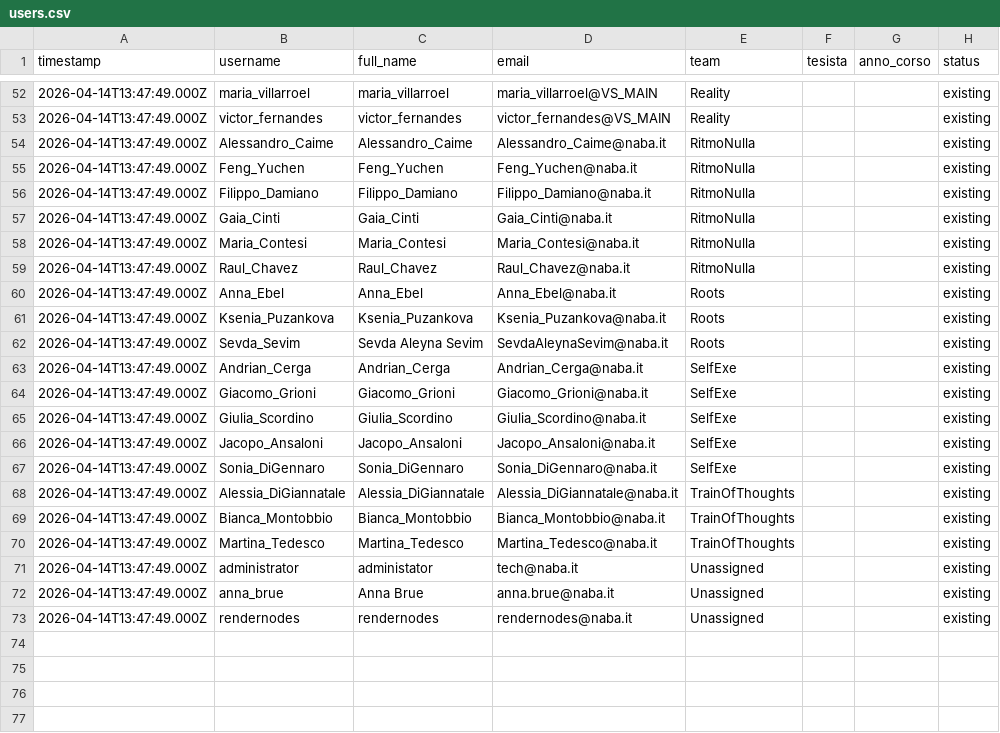
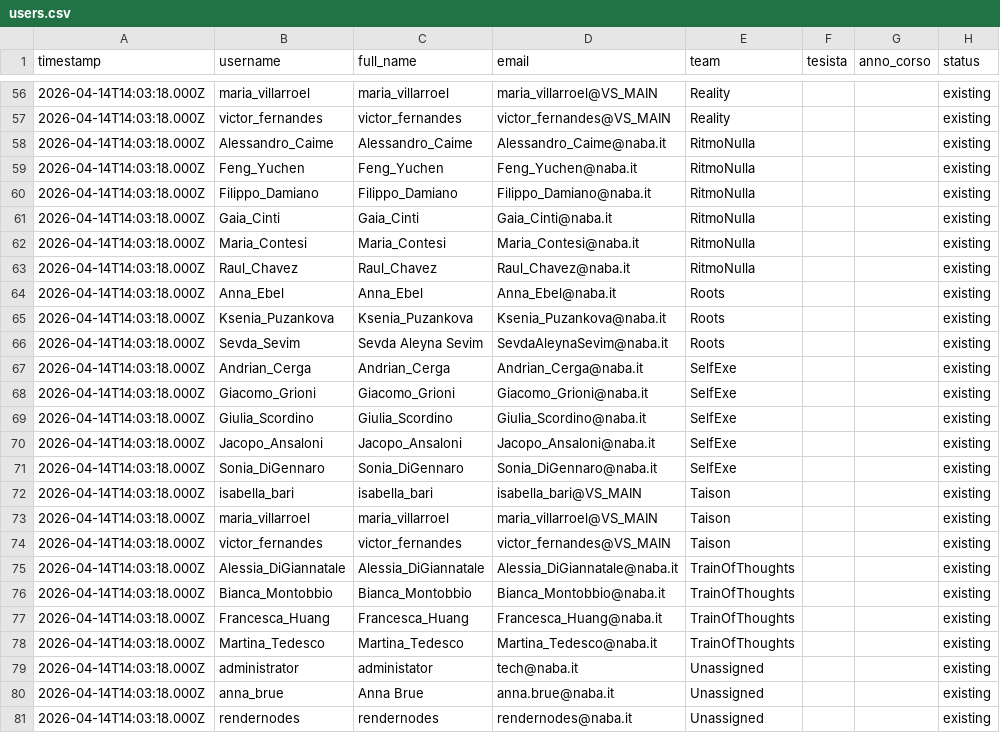
Before and after one commit to TechNABA/perforce-registration, a CSV file: data/users.csv, drawn as a sheet; only a part is shown, gaps mark what is left out; the diff covers the shown part only.

```diff
--- a/data/users.csv
+++ b/data/users.csv
@@ -52,22 +56,26 @@ timestamp,username,full_name,email,team,tesista,anno_corso,status
-2026-04-14T13:47:49.000Z,maria_villarroel,maria_villarroel,maria_villarroel@VS_MAIN,Reality,,,existing
-2026-04-14T13:47:49.000Z,victor_fernandes,victor_fernandes,victor_fernandes@VS_MAIN,Reality,,,existing
-2026-04-14T13:47:49.000Z,Alessandro_Caime,Alessandro_Caime,Alessandro_Caime@naba.it,RitmoNulla,,,existing
-2026-04-14T13:47:49.000Z,Feng_Yuchen,Feng_Yuchen,Feng_Yuchen@naba.it,RitmoNulla,,,existing
-2026-04-14T13:47:49.000Z,Filippo_Damiano,Filippo_Damiano,Filippo_Damiano@naba.it,RitmoNulla,,,existing
-2026-04-14T13:47:49.000Z,Gaia_Cinti,Gaia_Cinti,Gaia_Cinti@naba.it,RitmoNulla,,,existing
-2026-04-14T13:47:49.000Z,Maria_Contesi,Maria_Contesi,Maria_Contesi@naba.it,RitmoNulla,,,existing
-2026-04-14T13:47:49.000Z,Raul_Chavez,Raul_Chavez,Raul_Chavez@naba.it,RitmoNulla,,,existing
-2026-04-14T13:47:49.000Z,Anna_Ebel,Anna_Ebel,Anna_Ebel@naba.it,Roots,,,existing
-2026-04-14T13:47:49.000Z,Ksenia_Puzankova,Ksenia_Puzankova,Ksenia_Puzankova@naba.it,Roots,,,existing
-2026-04-14T13:47:49.000Z,Sevda_Sevim,Sevda Aleyna Sevim,SevdaAleynaSevim@naba.it,Roots,,,existing
-2026-04-14T13:47:49.000Z,Andrian_Cerga,Andrian_Cerga,Andrian_Cerga@naba.it,SelfExe,,,existing
-2026-04-14T13:47:49.000Z,Giacomo_Grioni,Giacomo_Grioni,Giacomo_Grioni@naba.it,SelfExe,,,existing
-2026-04-14T13:47:49.000Z,Giulia_Scordino,Giulia_Scordino,Giulia_Scordino@naba.it,SelfExe,,,existing
-2026-04-14T13:47:49.000Z,Jacopo_Ansaloni,Jacopo_Ansaloni,Jacopo_Ansaloni@naba.it,SelfExe,,,existing
-2026-04-14T13:47:49.000Z,Sonia_DiGennaro,Sonia_DiGennaro,Sonia_DiGennaro@naba.it,SelfExe,,,existing
-2026-04-14T13:47:49.000Z,Alessia_DiGiannatale,Alessia_DiGiannatale,Alessia_DiGiannatale@naba.it,TrainOfThoughts,,,existing
-2026-04-14T13:47:49.000Z,Bianca_Montobbio,Bianca_Montobbio,Bianca_Montobbio@naba.it,TrainOfThoughts,,,existing
-2026-04-14T13:47:49.000Z,Martina_Tedesco,Martina_Tedesco,Martina_Tedesco@naba.it,TrainOfThoughts,,,existing
-2026-04-14T13:47:49.000Z,administrator,administator,tech@naba.it,Unassigned,,,existing
-2026-04-14T13:47:49.000Z,anna_brue,Anna Brue,anna.brue@naba.it,Unassigned,,,existing
-2026-04-14T13:47:49.000Z,rendernodes,rendernodes,rendernodes@naba.it,Unassigned,,,existing
+2026-04-14T14:03:18.000Z,maria_villarroel,maria_villarroel,maria_villarroel@VS_MAIN,Reality,,,existing
+2026-04-14T14:03:18.000Z,victor_fernandes,victor_fernandes,victor_fernandes@VS_MAIN,Reality,,,existing
+2026-04-14T14:03:18.000Z,Alessandro_Caime,Alessandro_Caime,Alessandro_Caime@naba.it,RitmoNulla,,,existing
+2026-04-14T14:03:18.000Z,Feng_Yuchen,Feng_Yuchen,Feng_Yuchen@naba.it,RitmoNulla,,,existing
+2026-04-14T14:03:18.000Z,Filippo_Damiano,Filippo_Damiano,Filippo_Damiano@naba.it,RitmoNulla,,,existing
+2026-04-14T14:03:18.000Z,Gaia_Cinti,Gaia_Cinti,Gaia_Cinti@naba.it,RitmoNulla,,,existing
+2026-04-14T14:03:18.000Z,Maria_Contesi,Maria_Contesi,Maria_Contesi@naba.it,RitmoNulla,,,existing
+2026-04-14T14:03:18.000Z,Raul_Chavez,Raul_Chavez,Raul_Chavez@naba.it,RitmoNulla,,,existing
+2026-04-14T14:03:18.000Z,Anna_Ebel,Anna_Ebel,Anna_Ebel@naba.it,Roots,,,existing
+2026-04-14T14:03:18.000Z,Ksenia_Puzankova,Ksenia_Puzankova,Ksenia_Puzankova@naba.it,Roots,,,existing
+2026-04-14T14:03:18.000Z,Sevda_Sevim,Sevda Aleyna Sevim,SevdaAleynaSevim@naba.it,Roots,,,existing
+2026-04-14T14:03:18.000Z,Andrian_Cerga,Andrian_Cerga,Andrian_Cerga@naba.it,SelfExe,,,existing
+2026-04-14T14:03:18.000Z,Giacomo_Grioni,Giacomo_Grioni,Giacomo_Grioni@naba.it,SelfExe,,,existing
+2026-04-14T14:03:18.000Z,Giulia_Scordino,Giulia_Scordino,Giulia_Scordino@naba.it,SelfExe,,,existing
+2026-04-14T14:03:18.000Z,Jacopo_Ansaloni,Jacopo_Ansaloni,Jacopo_Ansaloni@naba.it,SelfExe,,,existing
+2026-04-14T14:03:18.000Z,Sonia_DiGennaro,Sonia_DiGennaro,Sonia_DiGennaro@naba.it,SelfExe,,,existing
+2026-04-14T14:03:18.000Z,isabella_bari,isabella_bari,isabella_bari@VS_MAIN,Taison,,,existing
+2026-04-14T14:03:18.000Z,maria_villarroel,maria_villarroel,maria_villarroel@VS_MAIN,Taison,,,existing
+2026-04-14T14:03:18.000Z,victor_fernandes,victor_fernandes,victor_fernandes@VS_MAIN,Taison,,,existing
+2026-04-14T14:03:18.000Z,Alessia_DiGiannatale,Alessia_DiGiannatale,Alessia_DiGiannatale@naba.it,TrainOfThoughts,,,existing
+2026-04-14T14:03:18.000Z,Bianca_Montobbio,Bianca_Montobbio,Bianca_Montobbio@naba.it,TrainOfThoughts,,,existing
+2026-04-14T14:03:18.000Z,Francesca_Huang,Francesca_Huang,Francesca_Huang@naba.it,TrainOfThoughts,,,existing
+2026-04-14T14:03:18.000Z,Martina_Tedesco,Martina_Tedesco,Martina_Tedesco@naba.it,TrainOfThoughts,,,existing
+2026-04-14T14:03:18.000Z,administrator,administator,tech@naba.it,Unassigned,,,existing
+2026-04-14T14:03:18.000Z,anna_brue,Anna Brue,anna.brue@naba.it,Unassigned,,,existing
+2026-04-14T14:03:18.000Z,rendernodes,rendernodes,rendernodes@naba.it,Unassigned,,,existing
```
Also changed, not shown: 4 added rows and 50 edited cells elsewhere in this file, 1 other file.
